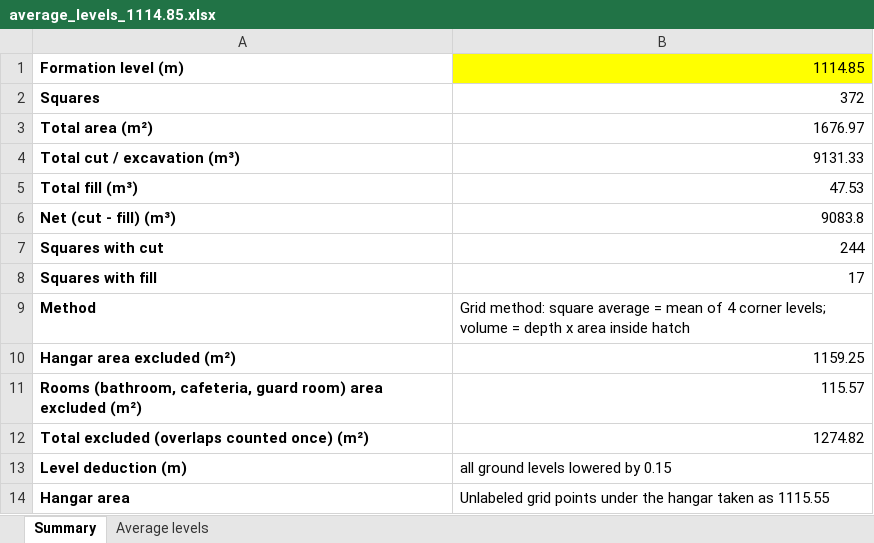
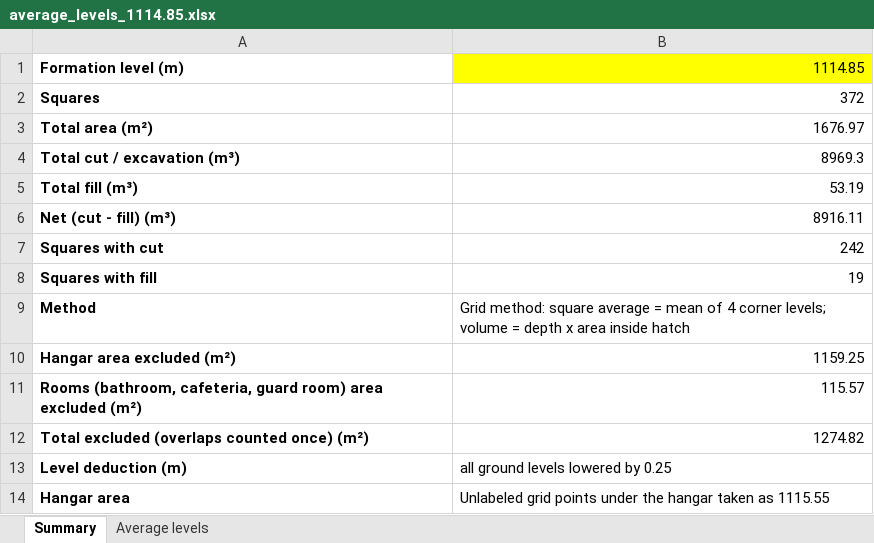
Before and after one commit to kbustanjicompany-cmd/MOHAMMED, an Excel workbook: average_levels_1114.85.xlsx, sheet Summary, drawn as a sheet; values as stored, in another font and other column widths than the file's, no borders; the diff names each change by its address in the sheet, - before the commit and + after, or states it on an @@ line.

```diff
--- a/average_levels_1114.85.xlsx (sheet Summary)
+++ b/average_levels_1114.85.xlsx (sheet Summary)
-B4: 9131.33
+B4: 8969.3
-B5: 47.53
+B5: 53.19
-B6: 9083.8
+B6: 8916.11
-B7: 244
+B7: 242
-B8: 17
+B8: 19
-B13: all ground levels lowered by 0.15
+B13: all ground levels lowered by 0.25
```
Also changed, not shown: sheet Average levels, area2_levels_1114.85.xlsx, area2_levels_1120.9.xlsx, 17 other files.
